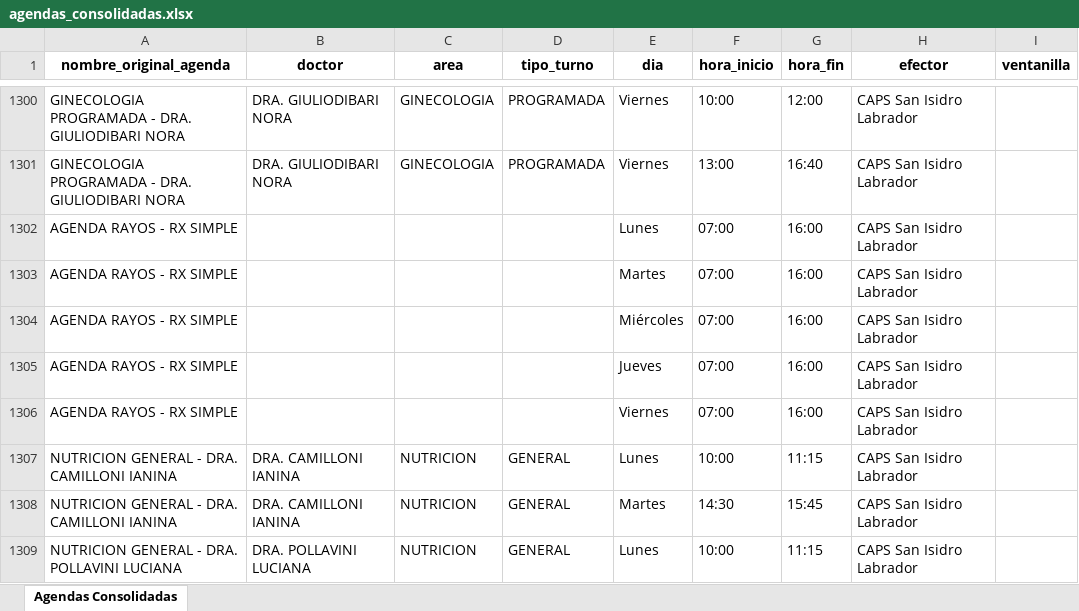
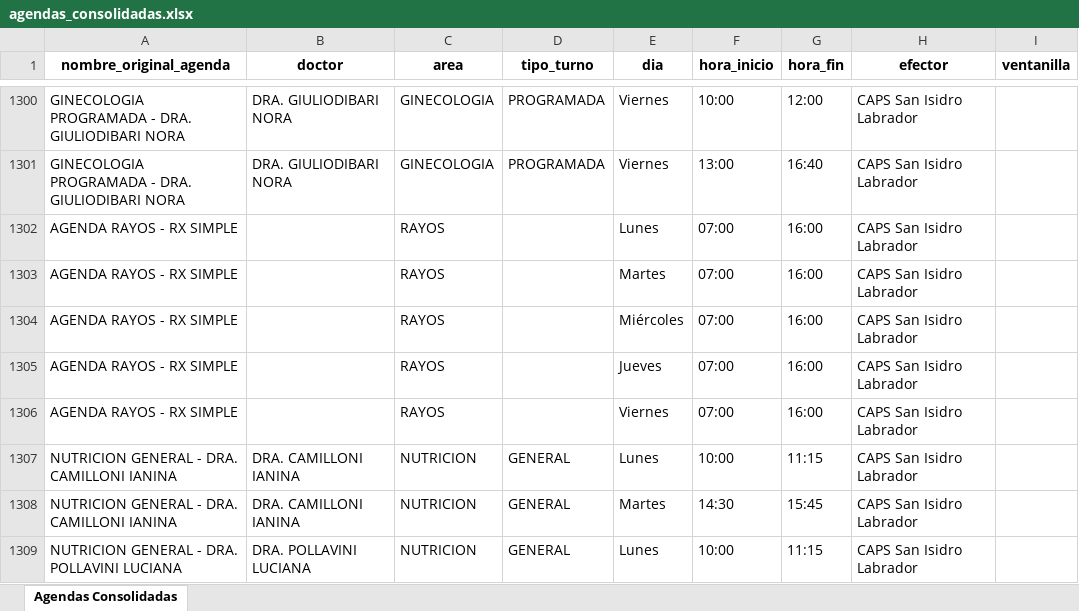
Before and after one commit to LucasRosenz/normalizacion_hcsi, an Excel workbook: datos/csv_procesado/agendas_consolidadas.xlsx, sheet Agendas Consolidadas, drawn as a sheet; only a part is shown, gaps mark what is left out; values as stored, in another font and other column widths than the file's, no borders; the diff names each change by its address in the sheet, - before the commit and + after, or states it on an @@ line.

Commit message:
Agregué rayos como área medica

```diff
--- a/datos/csv_procesado/agendas_consolidadas.xlsx (sheet Agendas Consolidadas)
+++ b/datos/csv_procesado/agendas_consolidadas.xlsx (sheet Agendas Consolidadas)
-C1302:C1306 (area): (empty)
+C1302:C1306 (area): RAYOS
```
Also changed, not shown: 2 other files.
